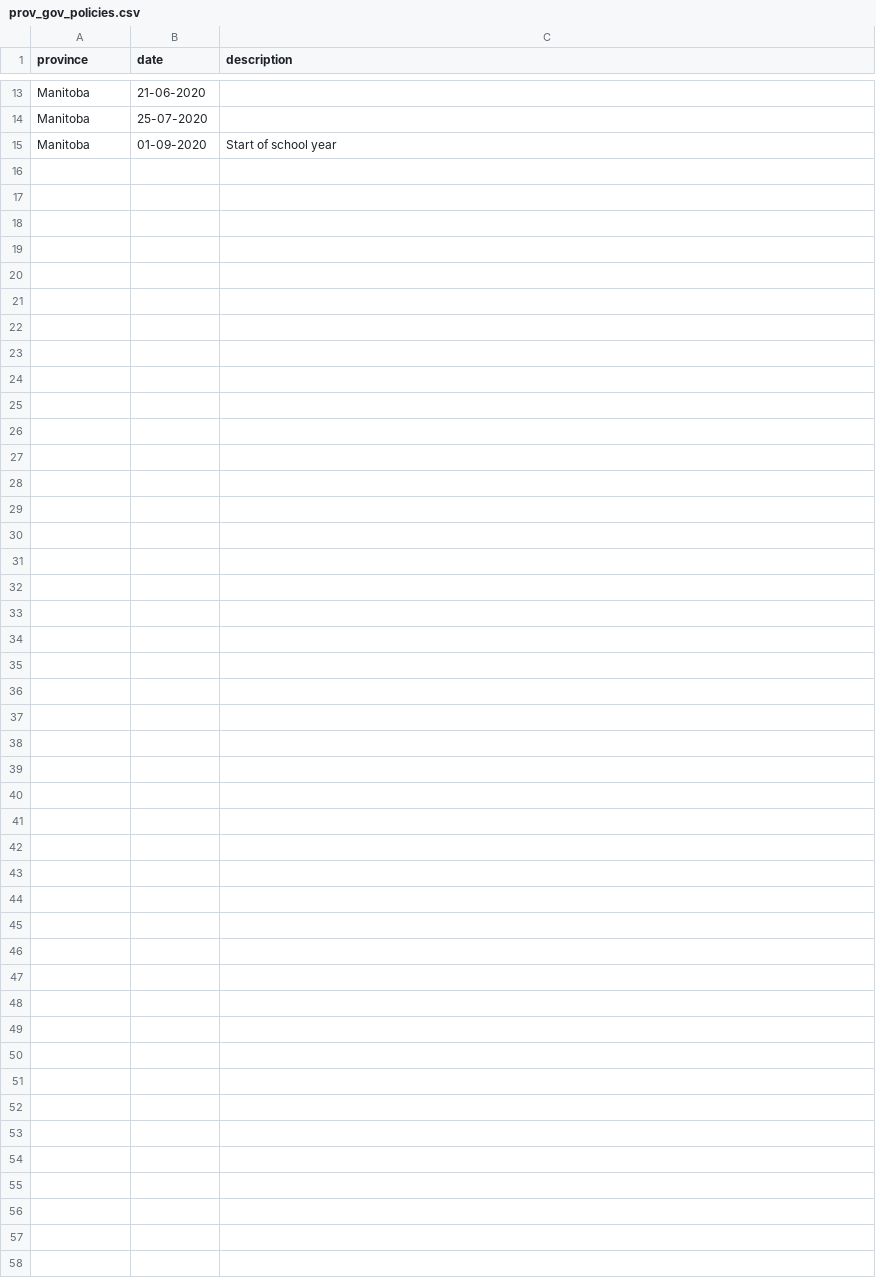
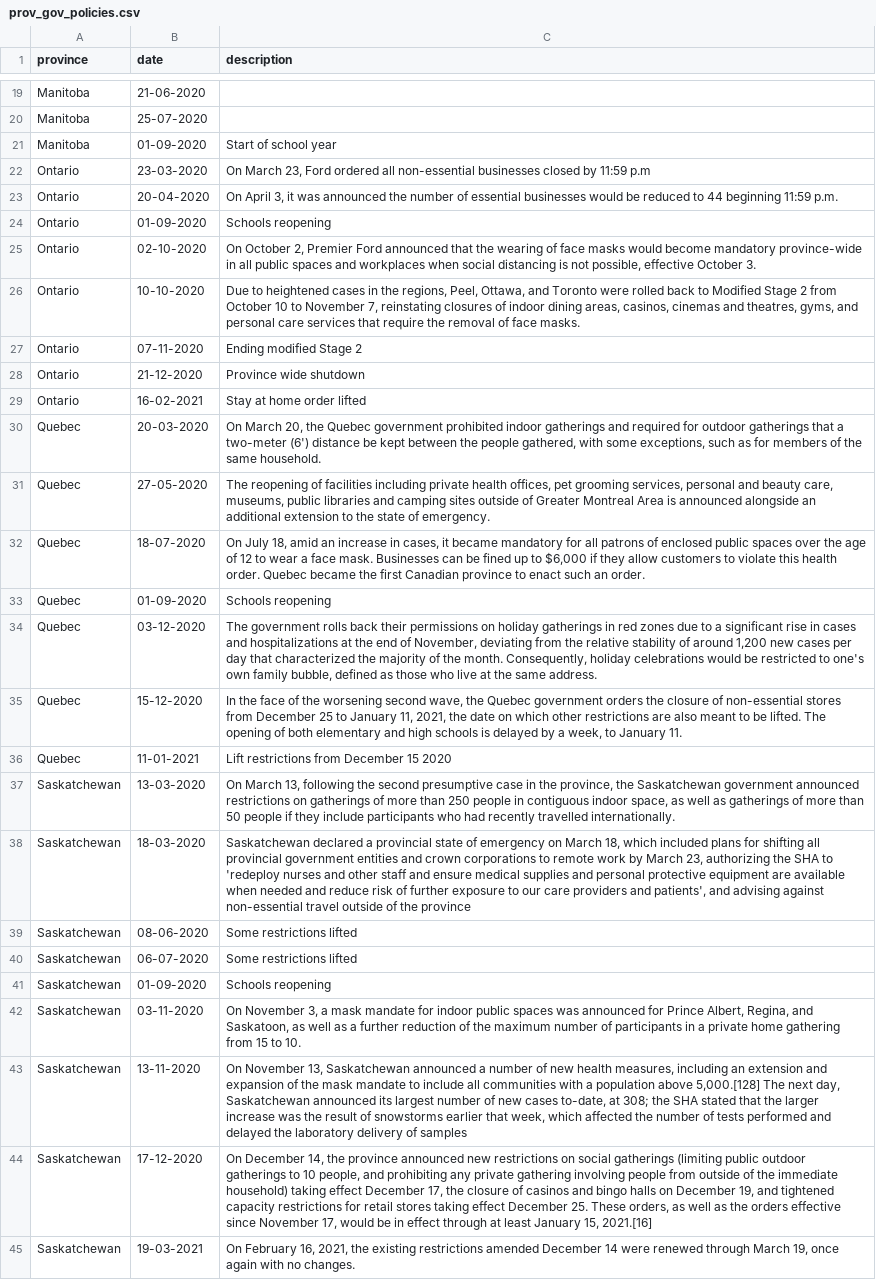
Before and after one commit to Quang-Vinh/covid-prediction, a CSV file: data/prov_gov_policies.csv, drawn as a sheet; only a part is shown, gaps mark what is left out; the diff covers the shown part only.

Commit message:
Added gov policy dates for other provinces

```diff
--- a/data/prov_gov_policies.csv
+++ b/data/prov_gov_policies.csv
@@ -15 +21,25 @@ Manitoba,25-07-2020,""
 Manitoba,01-09-2020,"Start of school year"
+Ontario,23-03-2020,"On March 23, Ford ordered all non-essential businesses closed by 11:59 p.m"
+Ontario,20-04-2020,"On April 3, it was announced the number of essential businesses would be reduced to 44 beginning 11:59 p.m."
+Ontario,01-09-2020,"Schools reopening"
+Ontario,02-10-2020,"On October 2, Premier Ford announced that the wearing of face masks would become mandatory province-wide in all public spaces and workplaces when social distancing is not possible, effective October 3."
+Ontario,10-10-2020,"Due to heightened cases in the regions, Peel, Ottawa, and Toronto were rolled back to Modified Stage 2 from October 10 to November 7, reinstating closures of indoor dining areas, casinos, cinemas and theatres, gyms, and personal care services that require the removal of face masks."
+Ontario,07-11-2020,"Ending modified Stage 2"
+Ontario,21-12-2020,"Province wide shutdown"
+Ontario,16-02-2021,"Stay at home order lifted"
+Quebec,20-03-2020,"On March 20, the Quebec government prohibited indoor gatherings and required for outdoor gatherings that a two-meter (6') distance be kept between the people gathered, with some exceptions, such as for members of the same household."
+Quebec,27-05-2020,"The reopening of facilities including private health offices, pet grooming services, personal and beauty care, museums, public libraries and camping sites outside of Greater Montreal Area is announced alongside an additional extension to the state of emergency."
+Quebec,18-07-2020,"On July 18, amid an increase in cases, it became mandatory for all patrons of enclosed public spaces over the age of 12 to wear a face mask. Businesses can be fined up to $6,000 if they allow customers to violate this health order. Quebec became the first Canadian province to enact such an order."
+Quebec,01-09-2020,"Schools reopening"
+Quebec,03-12-2020,"The government rolls back their permissions on holiday gatherings in red zones due to a significant rise in cases and hospitalizations at the end of November, deviating from the relative stability of around 1,200 new cases per day that characterized the majority of the month. Consequently, holiday celebrations would be restricted to one's own family bubble, defined as those who live at the same address."
+Quebec,15-12-2020,"In the face of the worsening second wave, the Quebec government orders the closure of non-essential stores from December 25 to January 11, 2021, the date on which other restrictions are also meant to be lifted. The opening of both elementary and high schools is delayed by a week, to January 11."
+Quebec,11-01-2021,"Lift restrictions from December 15 2020"
+Saskatchewan,13-03-2020,"On March 13, following the second presumptive case in the province, the Saskatchewan government announced restrictions on gatherings of more than 250 people in contiguous indoor space, as well as gatherings of more than 50 people if they include participants who had recently travelled internationally."
+Saskatchewan,18-03-2020,"Saskatchewan declared a provincial state of emergency on March 18, which included plans for shifting all provincial government entities and crown corporations to remote work by March 23, authorizing the SHA to 'redeploy nurses and other staff and ensure medical supplies and personal protective equipment are available when needed and reduce risk of further exposure to our care providers and patients', and advising against non-essential travel outside of the province"
+Saskatchewan,08-06-2020,"Some restrictions lifted"
+Saskatchewan,06-07-2020,"Some restrictions lifted"
+Saskatchewan,01-09-2020,"Schools reopening"
+Saskatchewan,03-11-2020,"On November 3, a mask mandate for indoor public spaces was announced for Prince Albert, Regina, and Saskatoon, as well as a further reduction of the maximum number of participants in a private home gathering from 15 to 10."
+Saskatchewan,13-11-2020,"On November 13, Saskatchewan announced a number of new health measures, including an extension and expansion of the mask mandate to include all communities with a population above 5,000.[128] The next day, Saskatchewan announced its largest number of new cases to-date, at 308; the SHA stated that the larger increase was the result of snowstorms earlier that week, which affected the number of tests performed and delayed the laboratory delivery of samples"
+Saskatchewan,17-12-2020,"On December 14, the province announced new restrictions on social gatherings (limiting public outdoor gatherings to 10 people, and prohibiting any private gathering involving people from outside of the immediate household) taking effect December 17, the closure of casinos and bingo halls on December 19, and tightened capacity restrictions for retail stores taking effect December 25. These orders, as well as the orders effective since November 17, would be in effect through at least January 15, 2021.[16]"
+Saskatchewan,19-03-2021,"On February 16, 2021, the existing restrictions amended December 14 were renewed through March 19, once again with no changes."
```
Also changed, not shown: 6 added rows elsewhere in this file, 2 other files.
